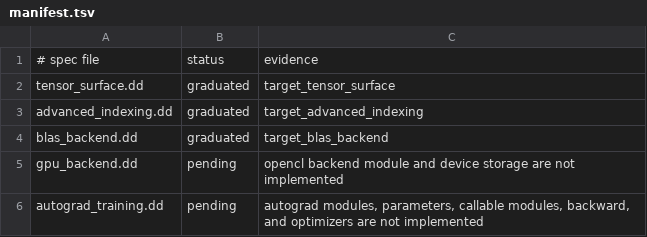
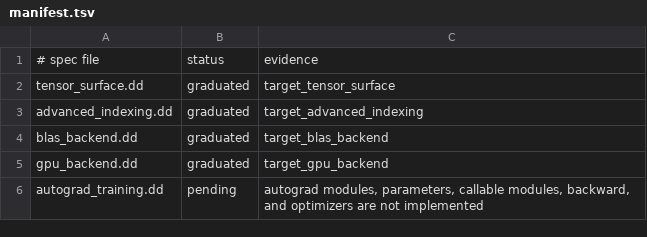
Before and after one commit to wegfawefgawefg/dudu-datascience, a TSV file: spec/target_api/manifest.tsv, drawn as a sheet.

Commit message:
Graduate OpenCL tensor target

```diff
--- a/spec/target_api/manifest.tsv
+++ b/spec/target_api/manifest.tsv
@@ -4,3 +4,3 @@ advanced_indexing.dd	graduated	target_advanced_indexing
 blas_backend.dd	graduated	target_blas_backend
-gpu_backend.dd	pending	opencl backend module and device storage are not implemented
+gpu_backend.dd	graduated	target_gpu_backend
 autograd_training.dd	pending	autograd modules, parameters, callable modules, backward, and optimizers are not implemented
```
Also changed, not shown: 8 other files.
